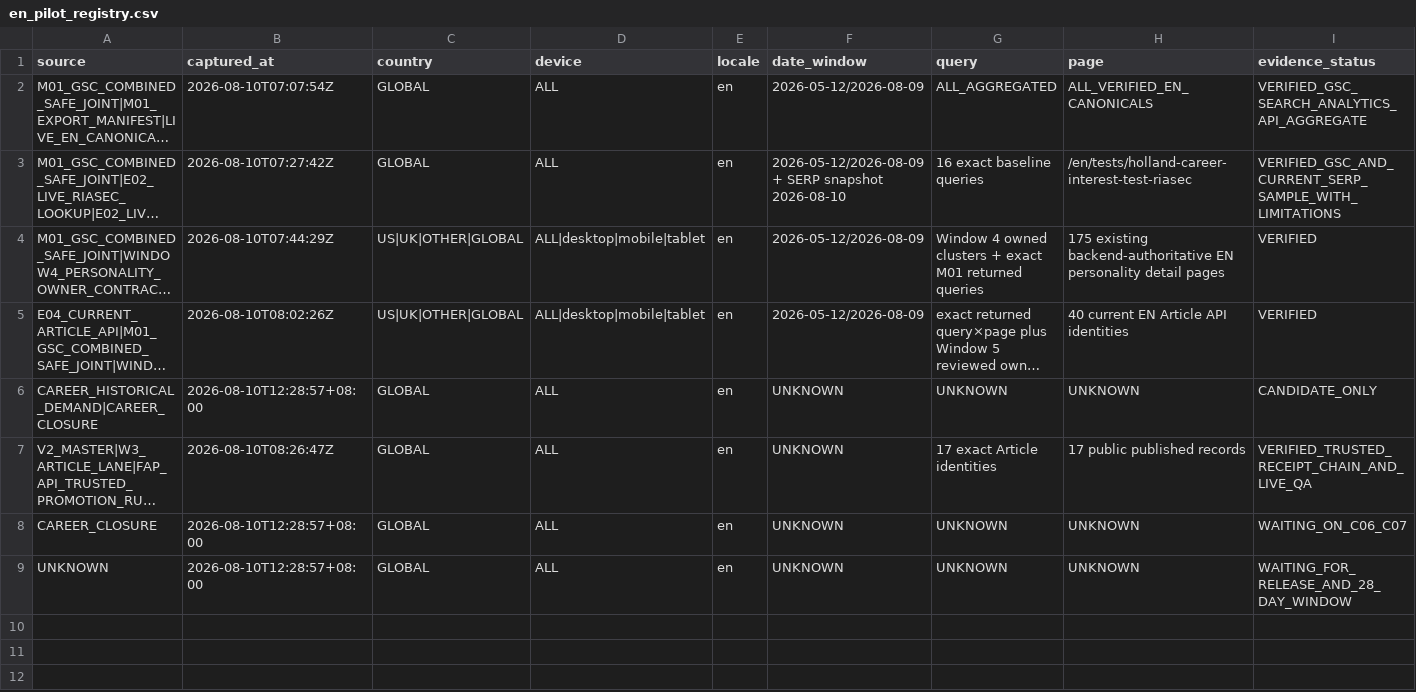
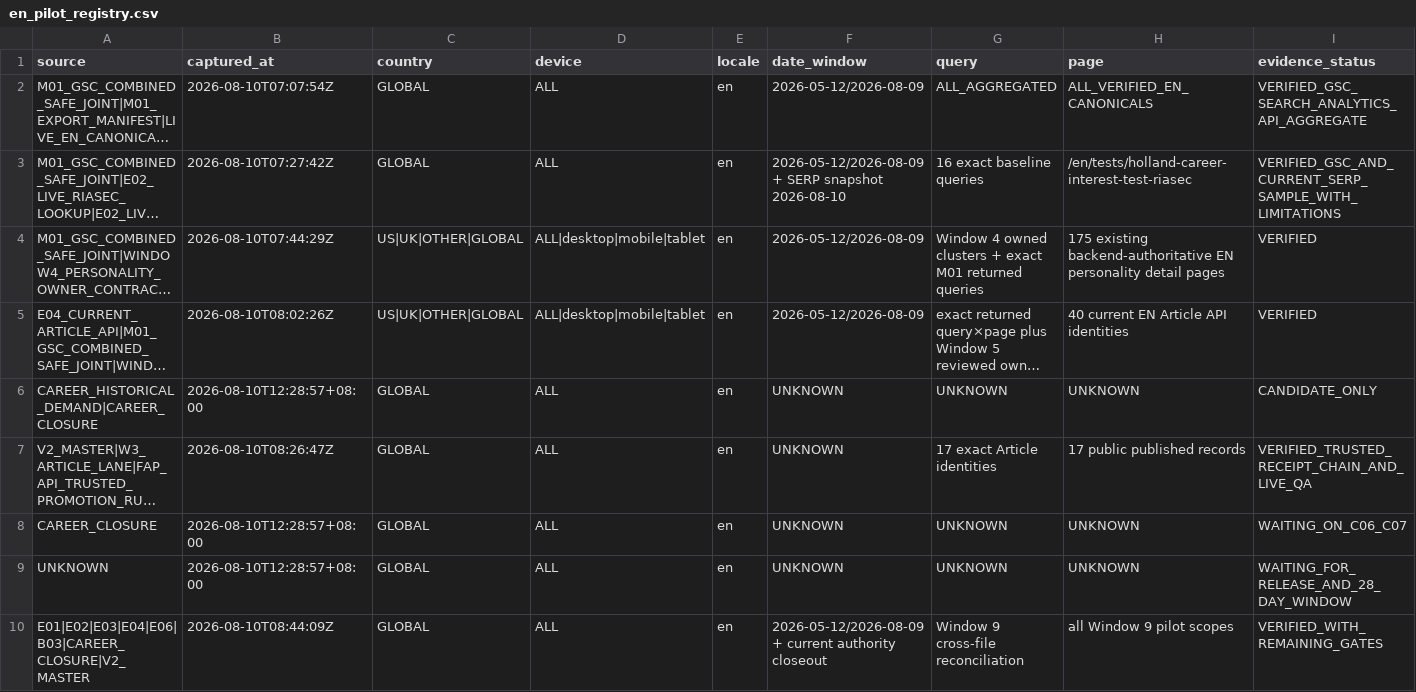
Before and after one commit to fermatmind/fap-web, a CSV file: docs/research/marketing-growth/FERMATMIND-MARKETING-GROWTH-DEEP-SCAN-01/window-09-english-seo/en_pilot_registry.csv, drawn as a sheet; only a part is shown; long unchanged cells end in …; rows hold the shown columns only; the diff names each change by its address in the sheet, - before the commit and + after, or states it on an @@ line.

Commit message:
docs(seo): reconcile Window 9 final status (#2049)

```diff
--- a/docs/research/marketing-growth/FERMATMIND-MARKETING-GROWTH-DEEP-SCAN-01/window-09-english-seo/en_pilot_registry.csv
+++ b/docs/research/marketing-growth/FERMATMIND-MARKETING-GROWTH-DEEP-SCAN-01/window-09-english-seo/en_pilot_registry.csv
+row 10: E01|E02|E03|E04|E06|B03|CAREER_CLOSURE|V2_MASTER | 2026-08-10T08:44:09Z | GLOBAL | ALL | en | 2026-05-12/2026-08-09 + current authority closeout | Window 9 cross-file reconciliation | all Window 9 pilot scopes | VERIFIED_WITH_REMAINING_GATES
```
Also changed, not shown: 5 other files.
